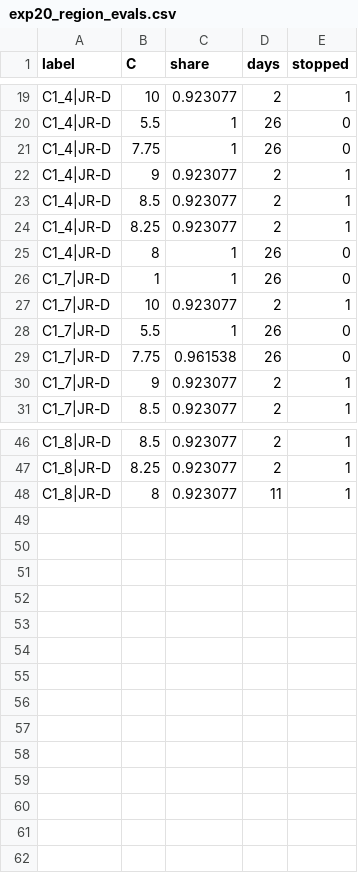
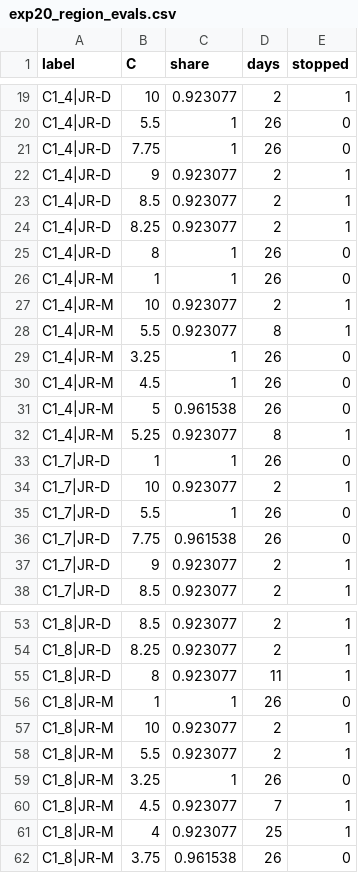
Before and after one commit to CCchen-Crush/datacenter, a CSV file: matlab/results/exp20_region_evals.csv, drawn as a sheet; only a part is shown, gaps mark what is left out; the diff names each change by its address in the sheet, - before the commit and + after, or states it on an @@ line.

```diff
--- a/matlab/results/exp20_region_evals.csv
+++ b/matlab/results/exp20_region_evals.csv
+row 26: C1_4|JR-M | 1 | 1 | 26 | 0
+row 27: C1_4|JR-M | 10 | 0.923077 | 2 | 1
+row 28: C1_4|JR-M | 5.5 | 0.923077 | 8 | 1
+row 29: C1_4|JR-M | 3.25 | 1 | 26 | 0
+row 30: C1_4|JR-M | 4.5 | 1 | 26 | 0
+row 31: C1_4|JR-M | 5 | 0.961538 | 26 | 0
+row 32: C1_4|JR-M | 5.25 | 0.923077 | 8 | 1
+row 56: C1_8|JR-M | 1 | 1 | 26 | 0
+row 57: C1_8|JR-M | 10 | 0.923077 | 2 | 1
+row 58: C1_8|JR-M | 5.5 | 0.923077 | 2 | 1
+row 59: C1_8|JR-M | 3.25 | 1 | 26 | 0
+row 60: C1_8|JR-M | 4.5 | 0.923077 | 7 | 1
+row 61: C1_8|JR-M | 4 | 0.923077 | 25 | 1
+row 62: C1_8|JR-M | 3.75 | 0.961538 | 26 | 0
```
Also changed, not shown: matlab/results/exp20_tau.csv, matlab/results/exp20_tau_evals.csv, 9 other files.
